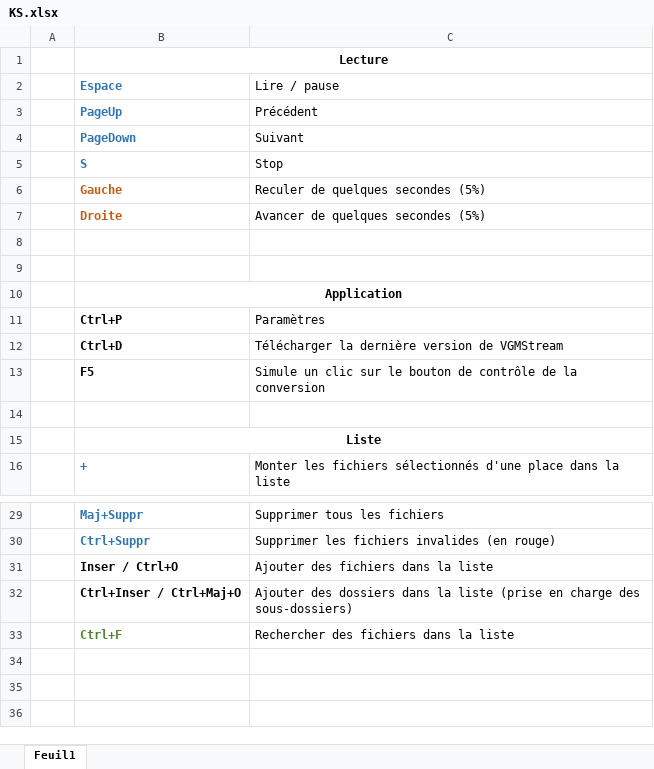
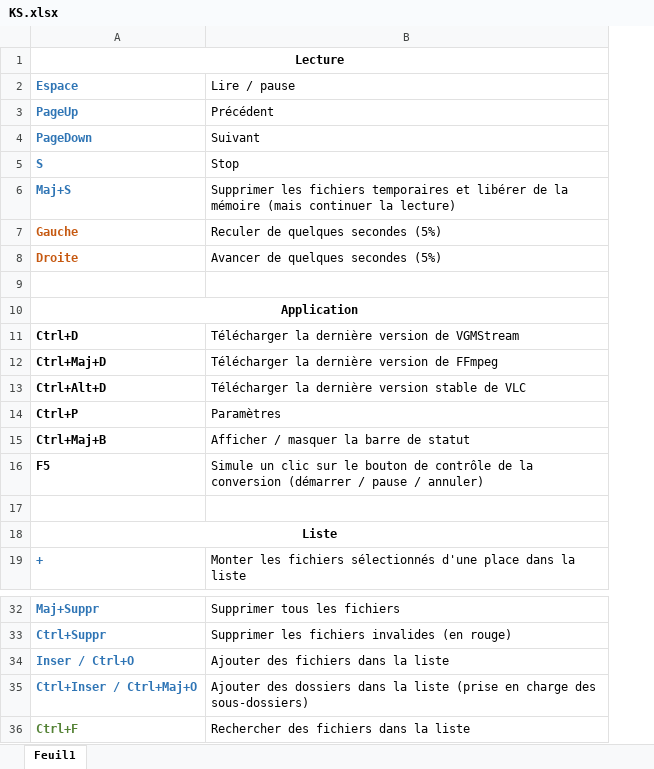
Before and after one commit to BENICHN/VGMGUI, an Excel workbook: VGMGUI/Documentation/FR/KS.xlsx, sheet Feuil1, drawn as a sheet; only a part is shown, gaps mark what is left out; values as stored, in another font and other column widths than the file's, no borders; removed rows and columns are numbered as before the commit, all else as after; the diff names each change by its address in the sheet, - before the commit and + after, or states it on an @@ line.

```diff
--- a/VGMGUI/Documentation/FR/KS.xlsx (sheet Feuil1)
+++ b/VGMGUI/Documentation/FR/KS.xlsx (sheet Feuil1)
-column A, empty
+row 6: Maj+S | Supprimer les fichiers temporaires et libérer de la mémoire (mais continuer la lecture)
-row 9: (empty)
@@ row 12 moved to row 11: Ctrl+D @@
+row 12: Ctrl+Maj+D | Télécharger la dernière version de FFmpeg
+row 13: Ctrl+Alt+D | Télécharger la dernière version stable de VLC
+row 15: Ctrl+Maj+B | Afficher / masquer la barre de statut
-B16 (Lire / pause): …la conversion
+B16 (Lire / pause): …la conversion (démarrer / pause / annuler)
-A34:A35 text colour: black
+A34:A35 text colour: #2F75B5
```
Also changed, not shown: VGMGUI/Documentation/EN/KS.xlsx, 48 other files.
